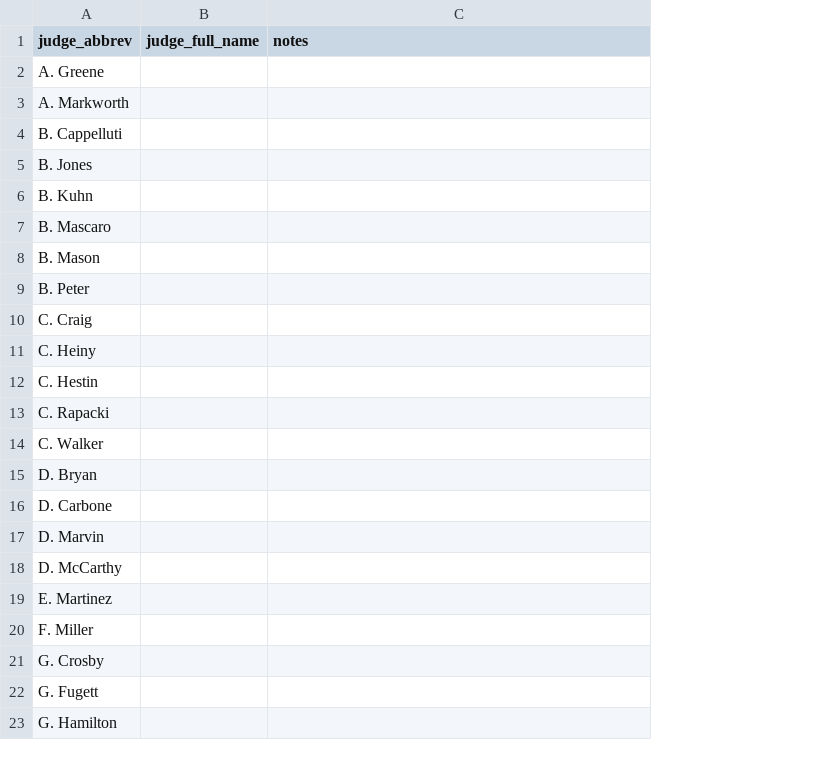
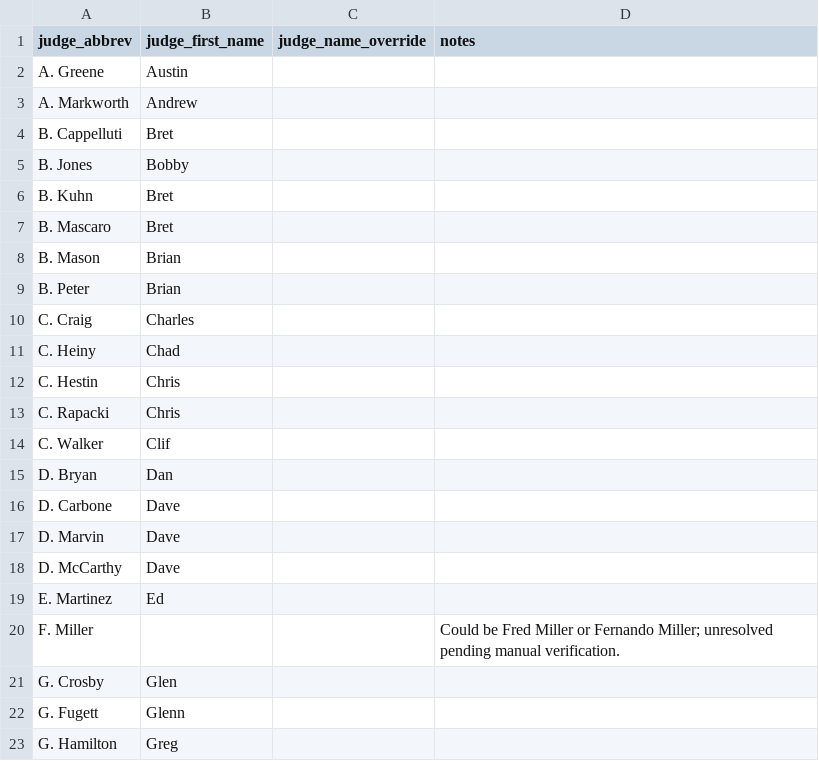
Before and after one commit to aditgautam/scpadb, a CSV file: config/judge_names.csv, drawn as a sheet; only a part is shown; removed rows and columns are numbered as before the commit, all else as after; the diff names each change by its address in the sheet, - before the commit and + after, or states it on an @@ line.

Commit message:
changed judge headers

```diff
--- a/config/judge_names.csv
+++ b/config/judge_names.csv
-column B (judge_full_name), empty
+column B (judge_first_name), rows 2-23: Austin | Andrew | Bret | Bobby | Bret | Bret | Brian | Brian | Charles | Chad | Chris | Chris | Clif | Dan | Dave | Dave | Dave | Ed |  | Glen | Glenn | Greg
+column C (judge_name_override), empty
-D20 (notes): (empty)
+D20 (notes): Could be Fred Miller or Fernando Miller; unresolved pending manual verification.
```
Also changed, not shown: 5 other files.
